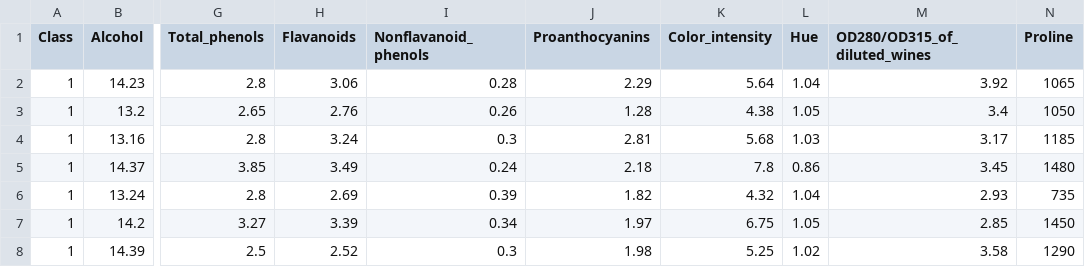
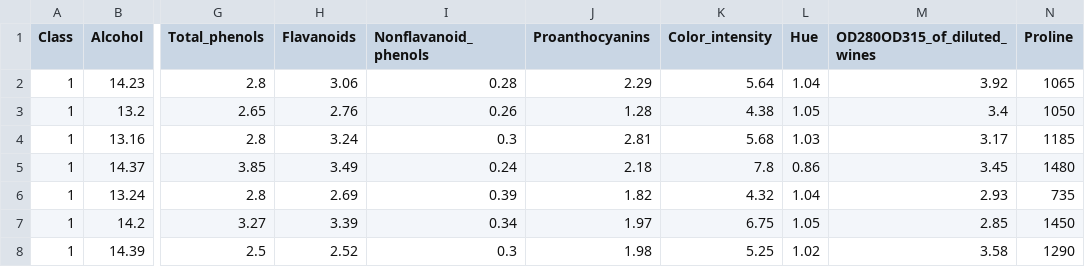
Before and after one commit to Elliot-Wang/MLCourseProject, a CSV file: wine.csv, drawn as a sheet; only a part is shown, gaps mark what is left out; the diff names each change by its address in the sheet, - before the commit and + after, or states it on an @@ line.

```diff
--- a/wine.csv
+++ b/wine.csv
-M1: OD280/OD315_of_diluted_wines
+M1: OD280OD315_of_diluted_wines
```
Also changed, not shown: 2 other files.
